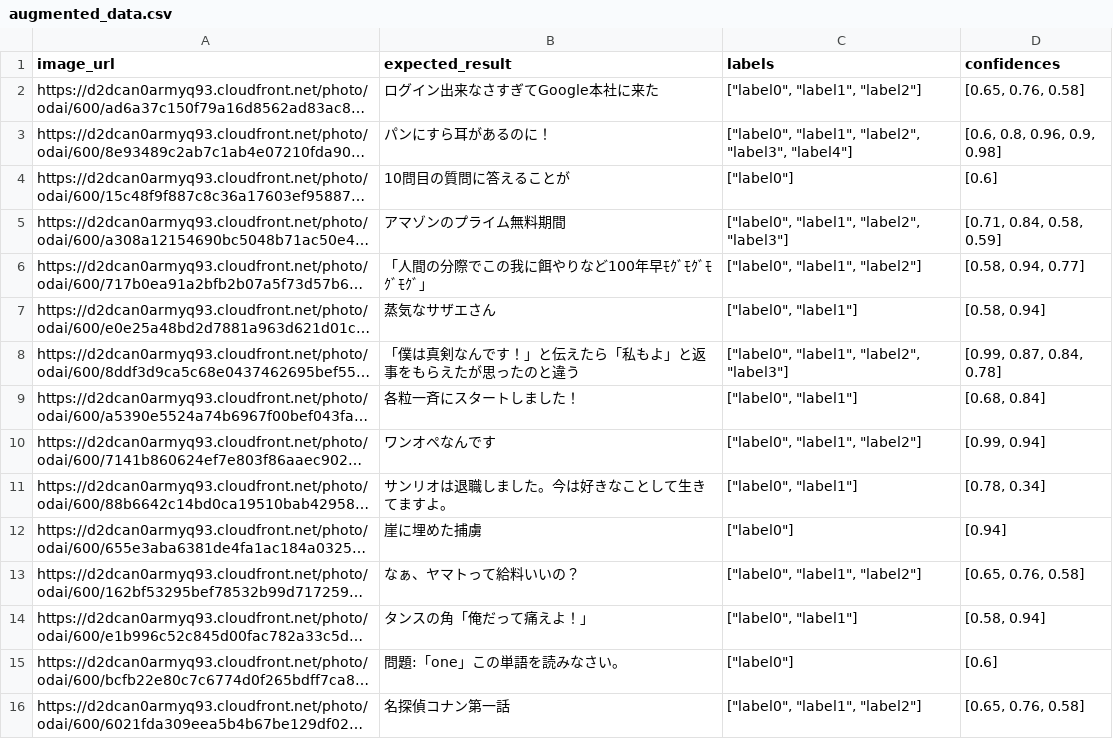
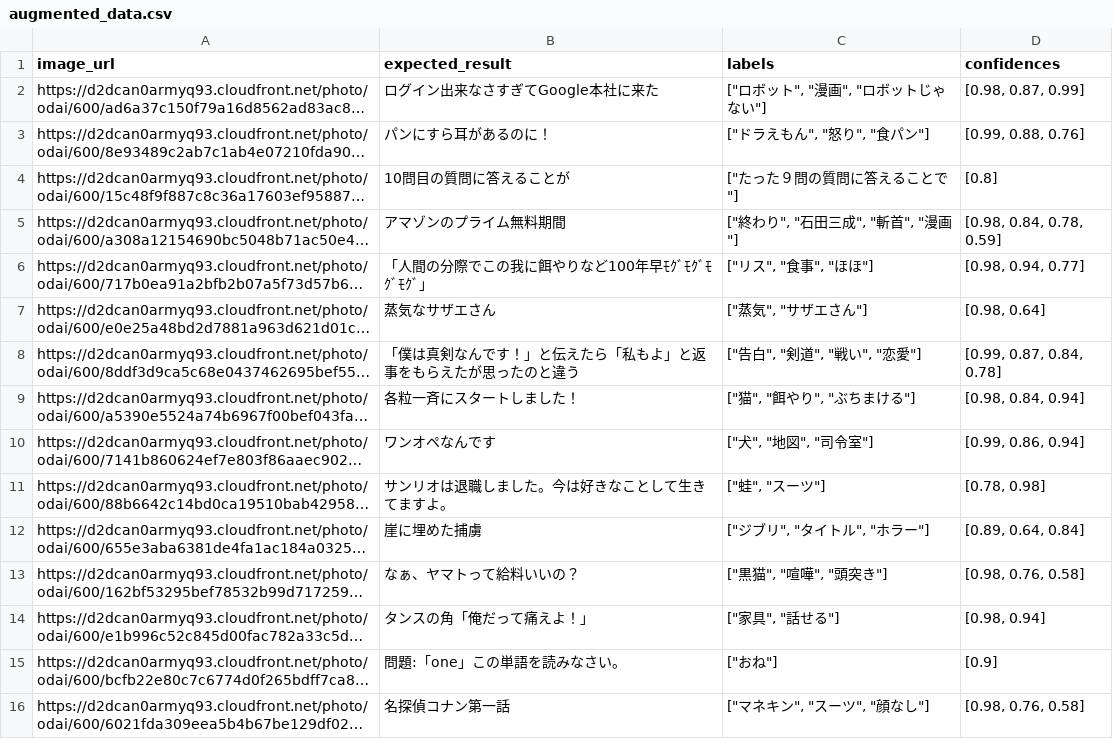
Before and after one commit to dahutos2/aws-learning-server-less, a CSV file: ogiri_sample/augmented_data.csv, drawn as a sheet; long unchanged cells end in …; the diff names each change by its address in the sheet, - before the commit and + after, or states it on an @@ line.

```diff
--- a/ogiri_sample/augmented_data.csv
+++ b/ogiri_sample/augmented_data.csv
-C2 (labels): ["label0", "label1", "label2"]
+C2 (labels): ["ロボット", "漫画", "ロボットじゃない"]
-D2 (confidences): [0.65, 0.76, 0.58]
+D2 (confidences): [0.98, 0.87, 0.99]
-C3 (labels): ["label0", "label1", "label2", "label3", "label4"]
+C3 (labels): ["ドラえもん", "怒り", "食パン"]
-D3 (confidences): [0.6, 0.8, 0.96, 0.9, 0.98]
+D3 (confidences): [0.99, 0.88, 0.76]
-C4 (labels): ["label0"]
+C4 (labels): ["たった９問の質問に答えることで"]
-D4 (confidences): [0.6]
+D4 (confidences): [0.8]
-C5 (labels): ["label0", "label1", "label2", "label3"]
+C5 (labels): ["終わり", "石田三成", "斬首", "漫画"]
-D5 (confidences): [0.71, 0.84, 0.58, 0.59]
+D5 (confidences): [0.98, 0.84, 0.78, 0.59]
-C6 (labels): ["label0", "label1", "label2"]
+C6 (labels): ["リス", "食事", "ほほ"]
-D6 (confidences): [0.58, 0.94, 0.77]
+D6 (confidences): [0.98, 0.94, 0.77]
-C7 (labels): ["label0", "label1"]
+C7 (labels): ["蒸気", "サザエさん"]
-D7 (confidences): [0.58, 0.94]
+D7 (confidences): [0.98, 0.64]
-C8 (labels): ["label0", "label1", "label2", "label3"]
+C8 (labels): ["告白", "剣道", "戦い", "恋愛"]
-C9 (labels): ["label0", "label1"]
+C9 (labels): ["猫", "餌やり", "ぶちまける"]
-D9 (confidences): [0.68, 0.84]
+D9 (confidences): [0.98, 0.84, 0.94]
-C10 (labels): ["label0", "label1", "label2"]
+C10 (labels): ["犬", "地図", "司令室"]
-D10 (confidences): [0.99, 0.94]
+D10 (confidences): [0.99, 0.86, 0.94]
-C11 (labels): ["label0", "label1"]
+C11 (labels): ["蛙", "スーツ"]
-D11 (confidences): [0.78, 0.34]
+D11 (confidences): [0.78, 0.98]
-C12 (labels): ["label0"]
+C12 (labels): ["ジブリ", "タイトル", "ホラー"]
-D12 (confidences): [0.94]
+D12 (confidences): [0.89, 0.64, 0.84]
-C13 (labels): ["label0", "label1", "label2"]
+C13 (labels): ["黒猫", "喧嘩", "頭突き"]
-D13 (confidences): [0.65, 0.76, 0.58]
+D13 (confidences): [0.98, 0.76, 0.58]
-C14 (labels): ["label0", "label1"]
+C14 (labels): ["家具", "話せる"]
-D14 (confidences): [0.58, 0.94]
+D14 (confidences): [0.98, 0.94]
-C15 (labels): ["label0"]
+C15 (labels): ["おね"]
-D15 (confidences): [0.6]
+D15 (confidences): [0.9]
-C16 (labels): ["label0", "label1", "label2"]
+C16 (labels): ["マネキン", "スーツ", "顔なし"]
-D16 (confidences): [0.65, 0.76, 0.58]
+D16 (confidences): [0.98, 0.76, 0.58]
```
Also changed, not shown: 2 other files.
